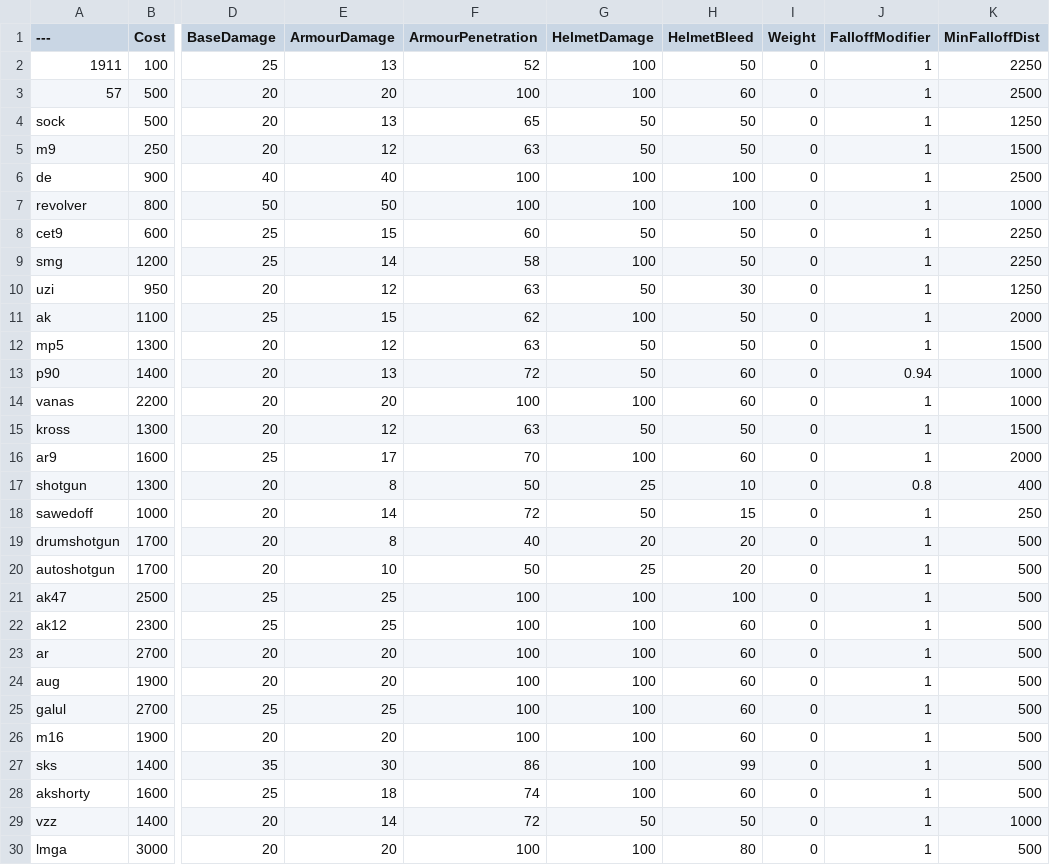
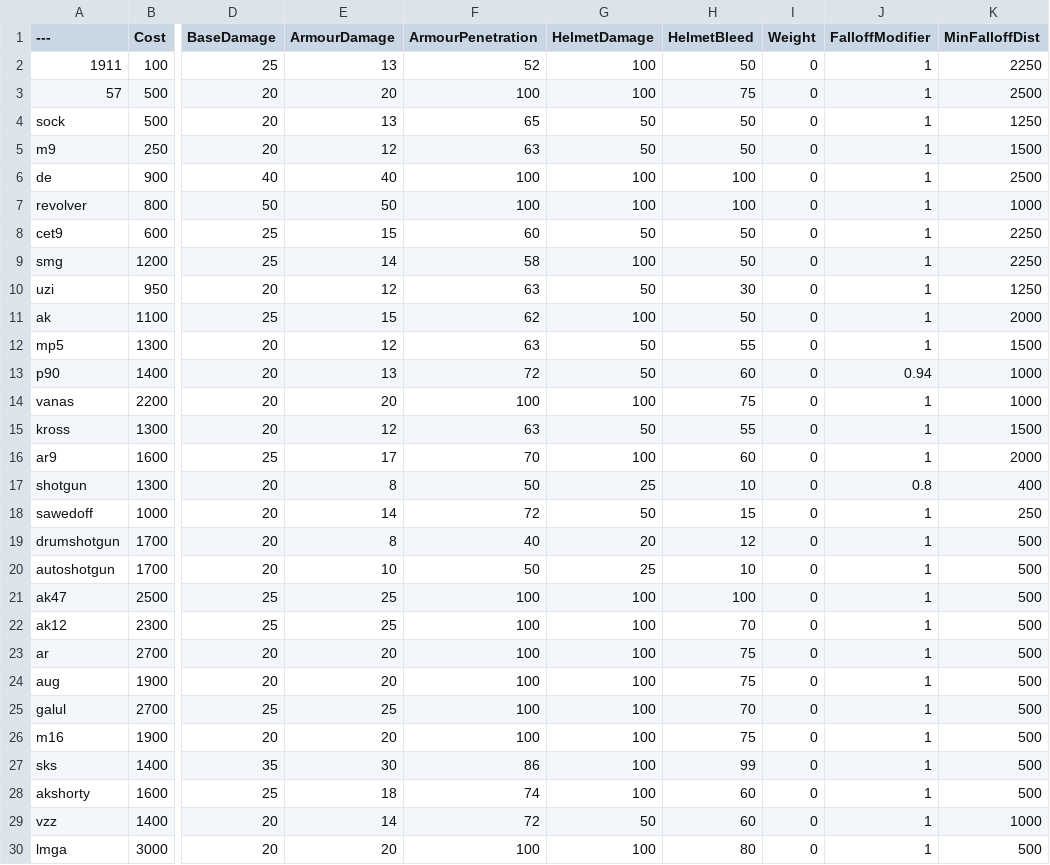
Before and after one commit to blippyblop/BalancingTable, a CSV file: BalancingTable.csv, drawn as a sheet; only a part is shown, gaps mark what is left out; the diff names each change by its address in the sheet, - before the commit and + after, or states it on an @@ line.

Commit message:
Update BalancingTable.csv

```diff
--- a/BalancingTable.csv
+++ b/BalancingTable.csv
-H3 (HelmetBleed): 60
+H3 (HelmetBleed): 75
-H12 (HelmetBleed): 50
+H12 (HelmetBleed): 55
-H14 (HelmetBleed): 60
+H14 (HelmetBleed): 75
-H15 (HelmetBleed): 50
+H15 (HelmetBleed): 55
-H19 (HelmetBleed): 20
+H19 (HelmetBleed): 12
-H20 (HelmetBleed): 20
+H20 (HelmetBleed): 10
-H22 (HelmetBleed): 60
+H22 (HelmetBleed): 70
-H23:H24 (HelmetBleed): 60
+H23:H24 (HelmetBleed): 75
-H25 (HelmetBleed): 60
+H25 (HelmetBleed): 70
-H26 (HelmetBleed): 60
+H26 (HelmetBleed): 75
-H29 (HelmetBleed): 50
+H29 (HelmetBleed): 60
```
